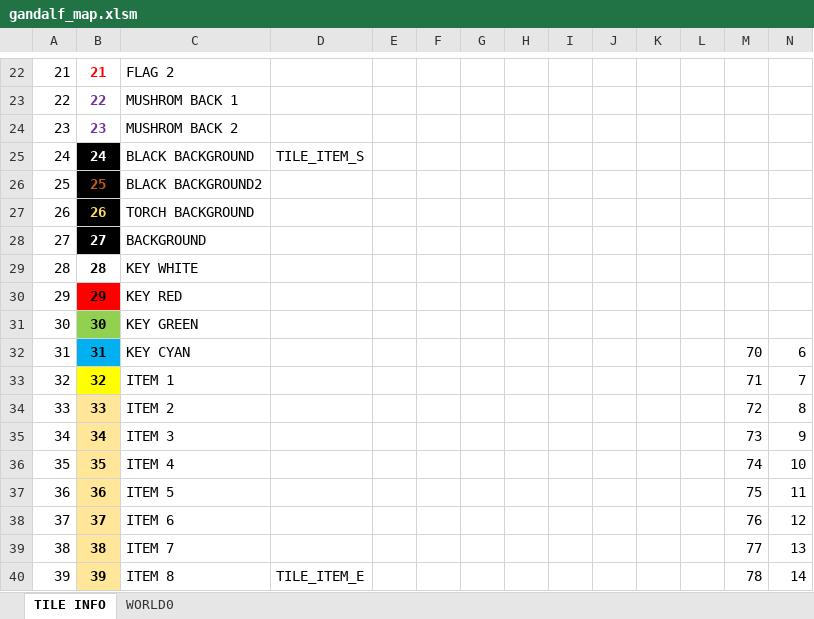
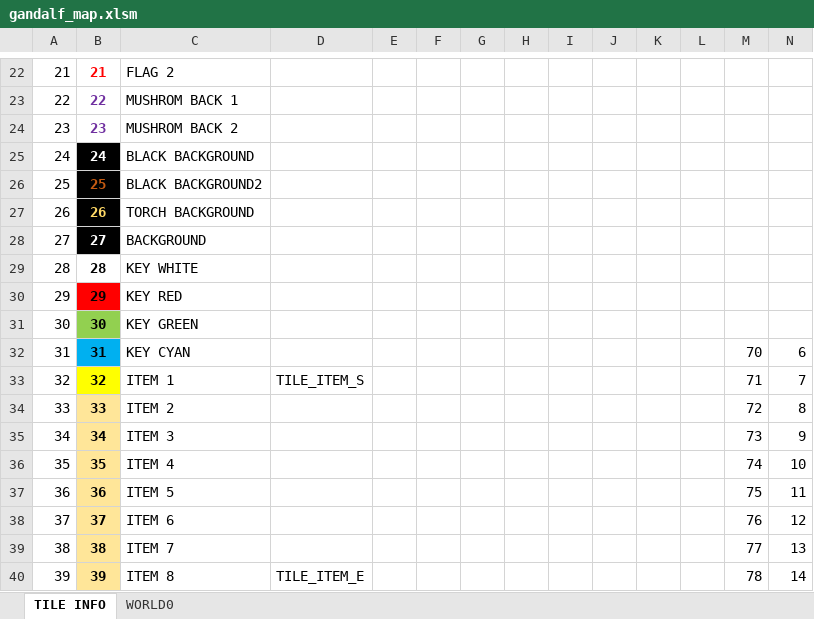
Before and after one commit to cmgonzalez/gandalf, an Excel workbook: map/gandalf_map.xlsm, sheet TILE INFO, drawn as a sheet; only a part is shown, gaps mark what is left out; values as stored, in another font and other column widths than the file's, no borders; charts and pictures not drawn; the diff names each change by its address in the sheet, - before the commit and + after, or states it on an @@ line.

```diff
--- a/map/gandalf_map.xlsm (sheet TILE INFO)
+++ b/map/gandalf_map.xlsm (sheet TILE INFO)
-D25: TILE_ITEM_S
+D25: (empty)
-D33: (empty)
+D33: TILE_ITEM_S
```
Also changed, not shown: sheet WORLD0, 16 other files.
